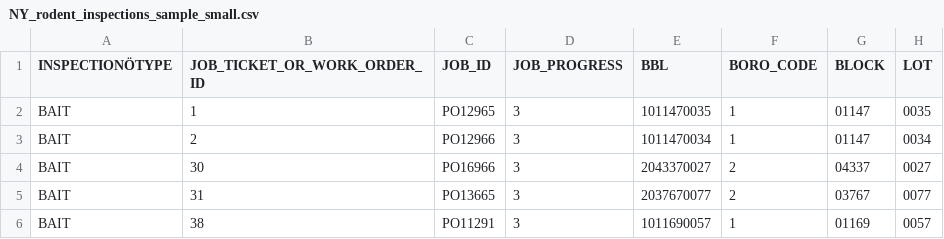
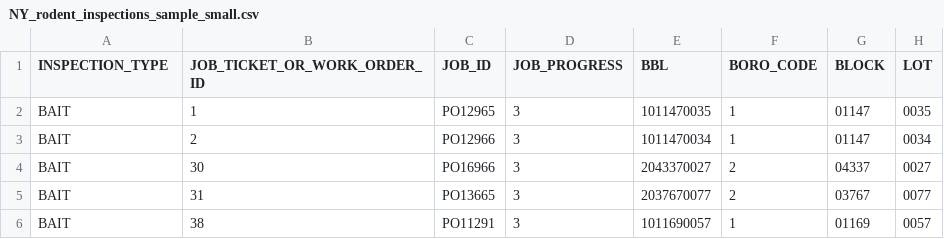
Before and after one commit to bw-matthew/python_exercises, a CSV file: exercises/04_dataframes/NY_rodent_inspections_sample_small.csv, drawn as a sheet; only a part is shown; the diff names each change by its address in the sheet, - before the commit and + after, or states it on an @@ line.

Commit message:
fixed error introduced during workshop

```diff
--- a/exercises/04_dataframes/NY_rodent_inspections_sample_small.csv
+++ b/exercises/04_dataframes/NY_rodent_inspections_sample_small.csv
-A1: INSPECTIONÖTYPE
+A1: INSPECTION_TYPE
```
